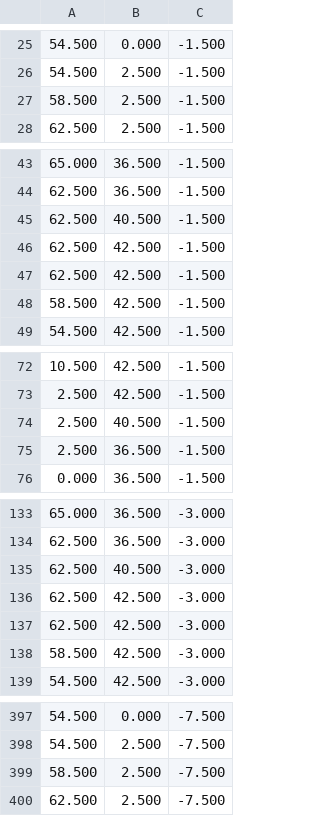
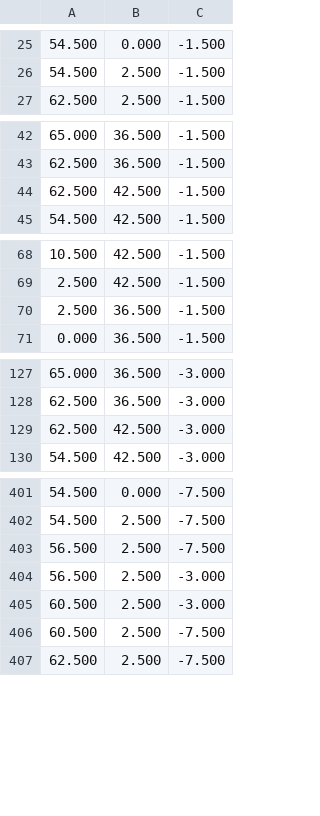
Before and after one commit to fbmnds/relays-ui, a CSV file: assets/data.csv, drawn as a sheet; only a part is shown, gaps mark what is left out; the diff covers the shown part only.

```diff
--- a/assets/data.csv
+++ b/assets/data.csv
@@ -26,3 +26,2 @@
 54.500;2.500;-1.500
-58.500;2.500;-1.500
 62.500;2.500;-1.500
@@ -44,6 +43,3 @@
 62.500;36.500;-1.500
-62.500;40.500;-1.500
 62.500;42.500;-1.500
-62.500;42.500;-1.500
-58.500;42.500;-1.500
 54.500;42.500;-1.500
@@ -73,3 +69,2 @@
 2.500;42.500;-1.500
-2.500;40.500;-1.500
 2.500;36.500;-1.500
@@ -134,6 +128,3 @@
 62.500;36.500;-3.000
-62.500;40.500;-3.000
 62.500;42.500;-3.000
-62.500;42.500;-3.000
-58.500;42.500;-3.000
 54.500;42.500;-3.000
@@ -398,3 +402,6 @@
 54.500;2.500;-7.500
-58.500;2.500;-7.500
+56.500;2.500;-7.500
+56.500;2.500;-3.000
+60.500;2.500;-3.000
+60.500;2.500;-7.500
 62.500;2.500;-7.500
```
Also changed, not shown: 24 added rows, 8 removed rows and 8 edited cells elsewhere in this file.
